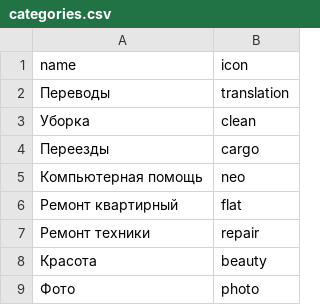
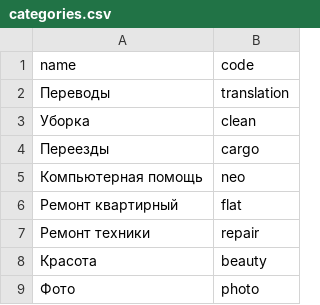
Before and after one commit to pasha-zigzag/834029-task-force-1, a CSV file: data/categories.csv, drawn as a sheet.

```diff
--- a/data/categories.csv
+++ b/data/categories.csv
@@ -1,2 +1,2 @@
-name,icon
+name,code
 Переводы,translation
```
Also changed, not shown: data/opinions.csv, data/profiles.csv, 6 other files.
